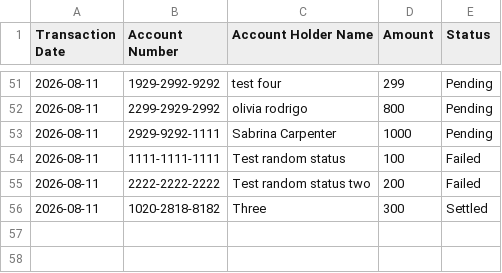
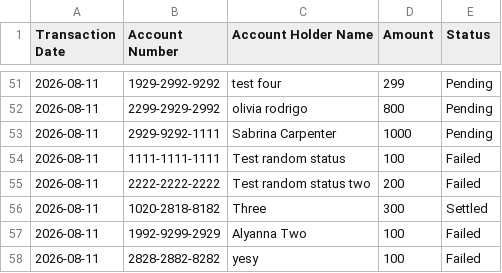
Before and after one commit to mariaalyssa/transaction-management-system, a CSV file: server/data/transactions.csv, drawn as a sheet; only a part is shown, gaps mark what is left out.

```diff
--- a/server/data/transactions.csv
+++ b/server/data/transactions.csv
@@ -56 +56,3 @@ Transaction Date,Account Number,Account Holder Name,Amount,Status
 2026-08-11, 1020-2818-8182, Three, 300, Settled
+2026-08-11, 1992-9299-2929, Alyanna Two, 100, Failed
+2026-08-11, 2828-2882-8282, yesy, 100, Failed
```
Also changed, not shown: 2 other files.
